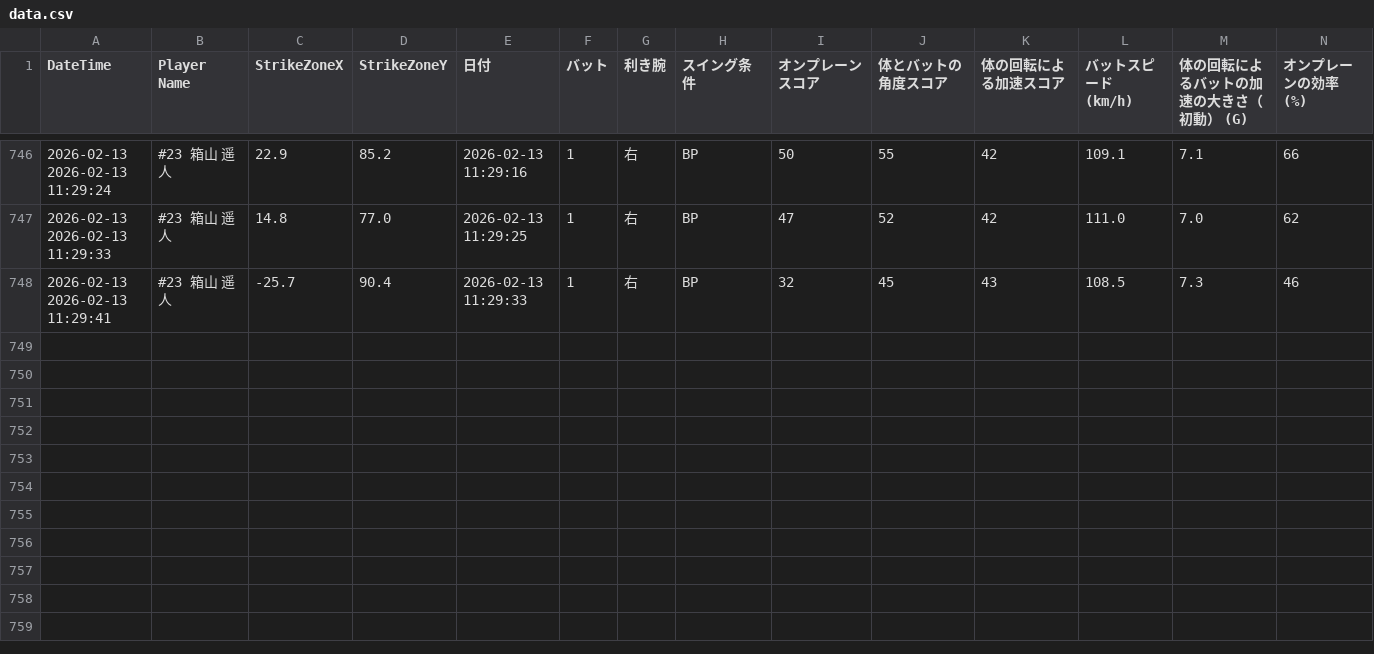
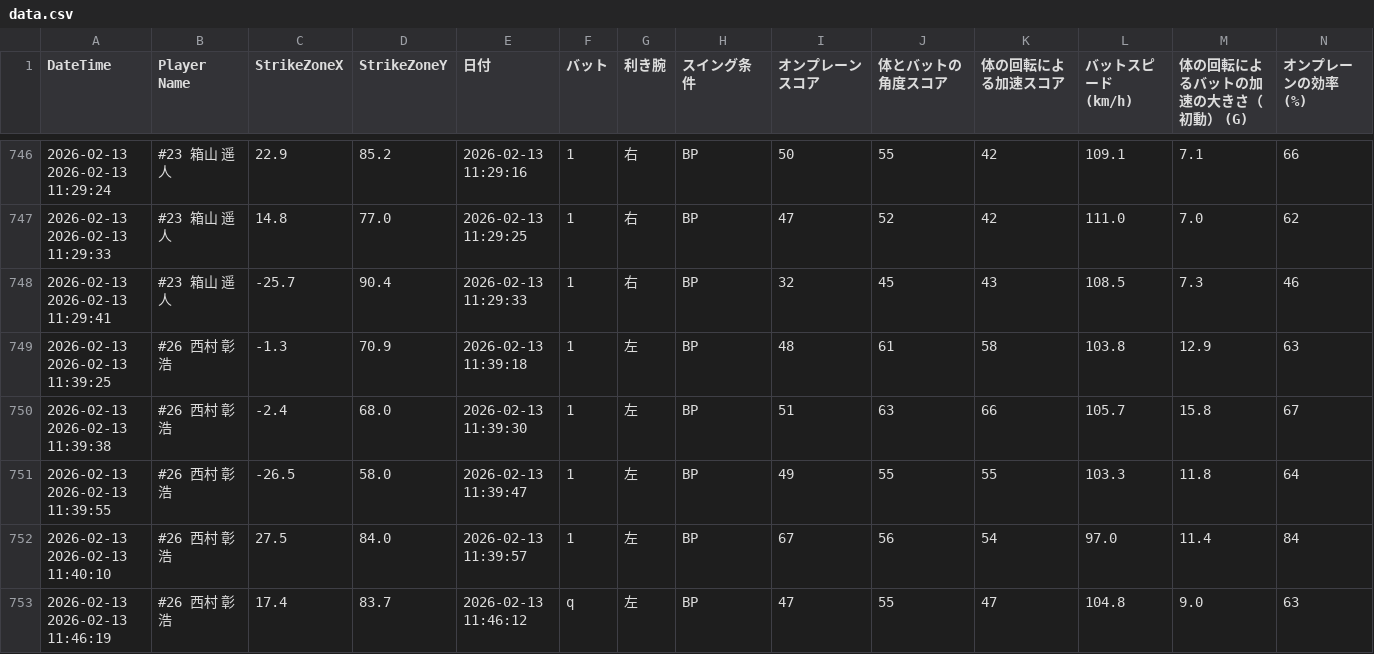
Before and after one commit to sakanatama-hub/Batting-feedback, a CSV file: data.csv, drawn as a sheet; only a part is shown, gaps mark what is left out; rows hold the shown columns only; the diff names each change by its address in the sheet, - before the commit and + after, or states it on an @@ line.

Commit message:
Update data 2026-02-17 07:33:13.294324

```diff
--- a/data.csv
+++ b/data.csv
+row 749: 2026-02-13 2026-02-13 11:39:25 | #26 西村 彰浩 | -1.3 | 70.9 | 2026-02-13 11:39:18 | 1 | 左 | BP | 48 | 61 | 58 | 103.8 | 12.9 | 63
+row 750: 2026-02-13 2026-02-13 11:39:38 | #26 西村 彰浩 | -2.4 | 68.0 | 2026-02-13 11:39:30 | 1 | 左 | BP | 51 | 63 | 66 | 105.7 | 15.8 | 67
+row 751: 2026-02-13 2026-02-13 11:39:55 | #26 西村 彰浩 | -26.5 | 58.0 | 2026-02-13 11:39:47 | 1 | 左 | BP | 49 | 55 | 55 | 103.3 | 11.8 | 64
+row 752: 2026-02-13 2026-02-13 11:40:10 | #26 西村 彰浩 | 27.5 | 84.0 | 2026-02-13 11:39:57 | 1 | 左 | BP | 67 | 56 | 54 | 97.0 | 11.4 | 84
+row 753: 2026-02-13 2026-02-13 11:46:19 | #26 西村 彰浩 | 17.4 | 83.7 | 2026-02-13 11:46:12 | q | 左 | BP | 47 | 55 | 47 | 104.8 | 9.0 | 63
```
